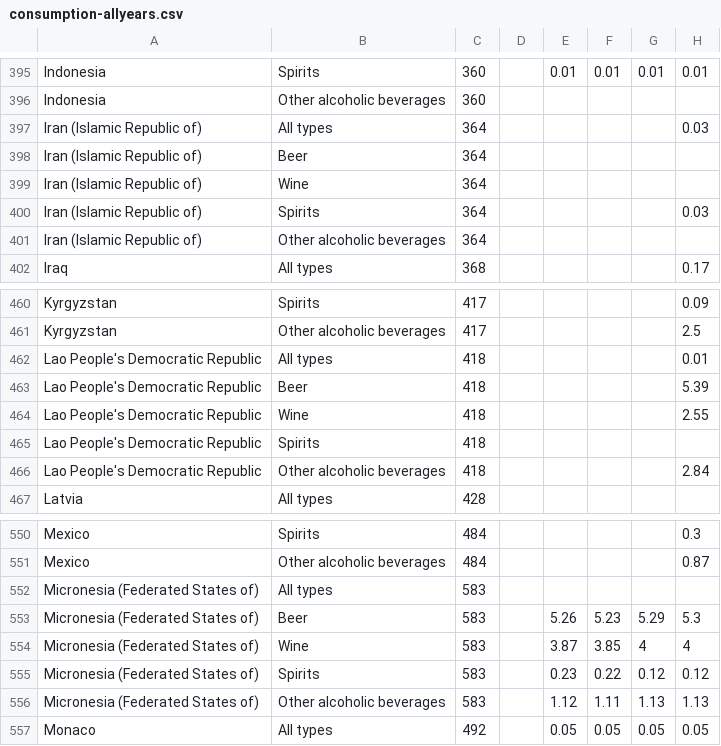
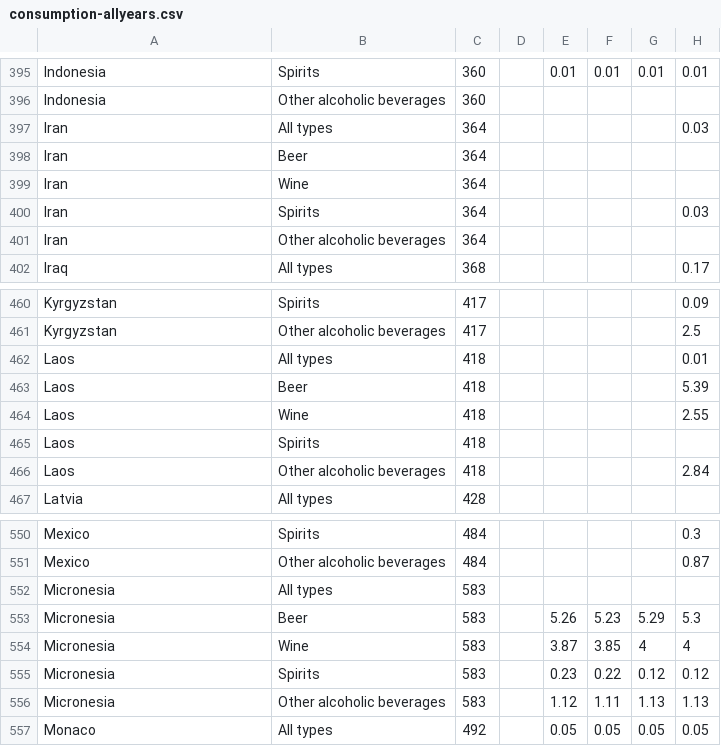
Before and after one commit to jadeyychan/DrunkenWorld, a CSV file: data/consumption/consumption-allyears.csv, drawn as a sheet; only a part is shown, gaps mark what is left out; the diff covers the shown part only; the diff names each change by its address in the sheet, - before the commit and + after, or states it on an @@ line.

```diff
--- a/data/consumption/consumption-allyears.csv
+++ b/data/consumption/consumption-allyears.csv
-A397:A401: Iran (Islamic Republic of)
+A397:A401: Iran
-A462:A466: Lao People's Democratic Republic
+A462:A466: Laos
-A552:A556: Micronesia (Federated States of)
+A552:A556: Micronesia
```
Also changed, not shown: 55 edited cells elsewhere in this file, 3 other files.
